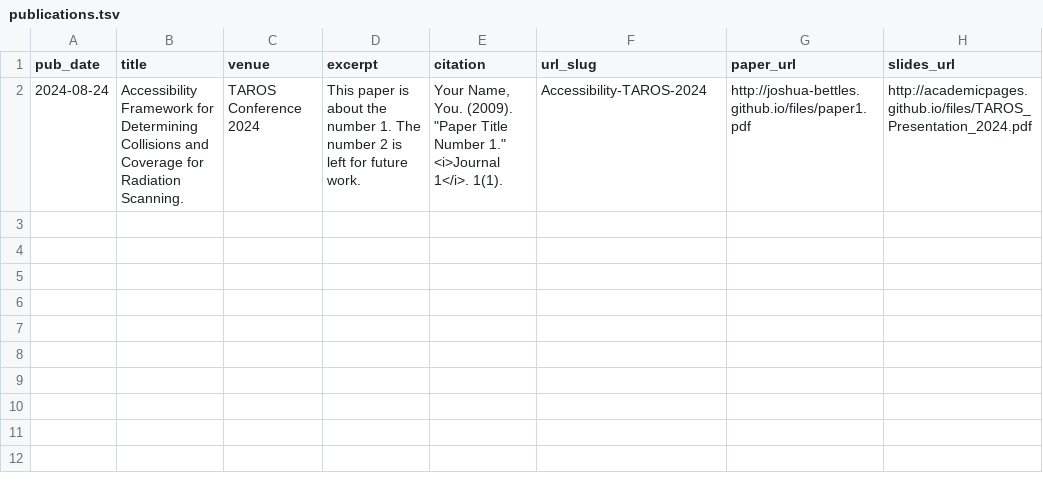
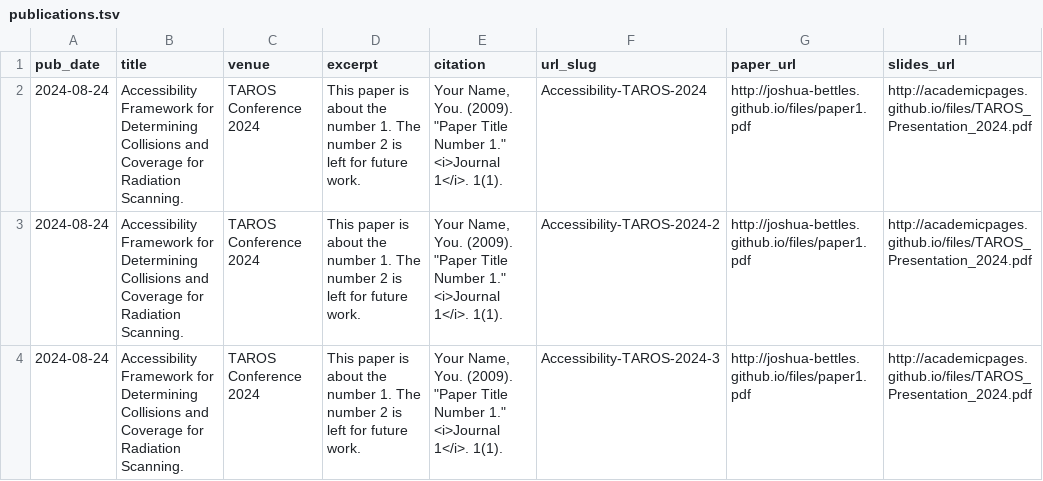
Before and after one commit to Joshua-Bettles/joshua-bettles.github.io, a TSV file: markdown_generator/publications.tsv, drawn as a sheet.

Commit message:
Publication and test page

```diff
--- a/markdown_generator/publications.tsv
+++ b/markdown_generator/publications.tsv
@@ -2 +2,3 @@ pub_date	title	venue	excerpt	citation	url_slug	paper_url	slides_url
 2024-08-24	Accessibility Framework for Determining Collisions and Coverage for Radiation Scanning.	TAROS Conference 2024	This paper is about the number 1. The number 2 is left for future work.	"Your Name, You. (2009). ""Paper Title Number 1."" <i>Journal 1</i>. 1(1)."	Accessibility-TAROS-2024	http://joshua-bettles.github.io/files/paper1.pdf	http://academicpages.github.io/files/TAROS_Presentation_2024.pdf
+2024-08-24	Accessibility Framework for Determining Collisions and Coverage for Radiation Scanning.	TAROS Conference 2024	This paper is about the number 1. The number 2 is left for future work.	"Your Name, You. (2009). ""Paper Title Number 1."" <i>Journal 1</i>. 1(1)."	Accessibility-TAROS-2024-2	http://joshua-bettles.github.io/files/paper1.pdf	http://academicpages.github.io/files/TAROS_Presentation_2024.pdf
+2024-08-24	Accessibility Framework for Determining Collisions and Coverage for Radiation Scanning.	TAROS Conference 2024	This paper is about the number 1. The number 2 is left for future work.	"Your Name, You. (2009). ""Paper Title Number 1."" <i>Journal 1</i>. 1(1)."	Accessibility-TAROS-2024-3	http://joshua-bettles.github.io/files/paper1.pdf	http://academicpages.github.io/files/TAROS_Presentation_2024.pdf
```
Also changed, not shown: 2 other files.
